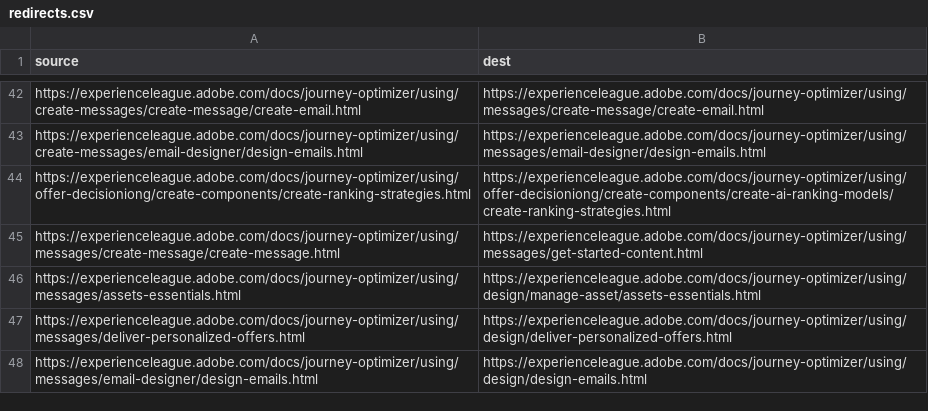
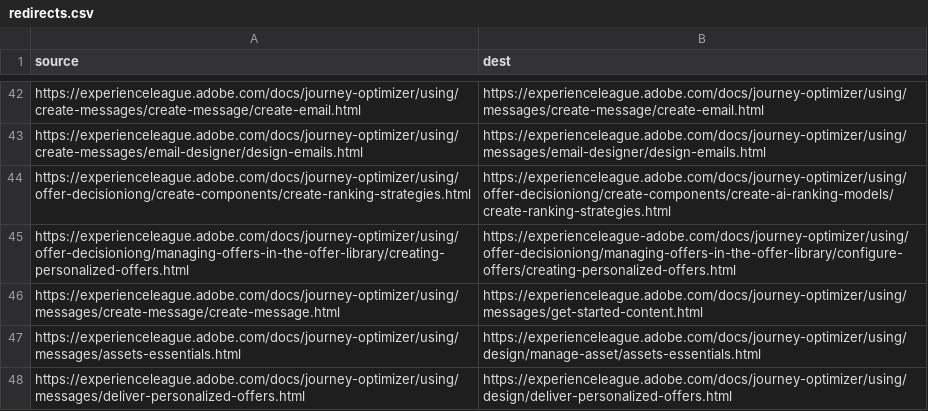
Before and after one commit to AdobeDocs/journey-optimizer.sv-SE, a CSV file: redirects.csv, drawn as a sheet; only a part is shown, gaps mark what is left out; the shorter side is filled out with more unchanged rows.

```diff
--- a/redirects.csv
+++ b/redirects.csv
@@ -44,2 +44,3 @@ https://experienceleague.adobe.com/docs/journey-optimizer/using/create-messages/
 https://experienceleague.adobe.com/docs/journey-optimizer/using/offer-decisioniong/create-components/create-ranking-strategies.html,https://experienceleague.adobe.com/docs/journey-optimizer/using/offer-decisioniong/create-components/create-ai-ranking-models/create-ranking-strategies.html
+https://experienceleague.adobe.com/docs/journey-optimizer/using/offer-decisioniong/managing-offers-in-the-offer-library/creating-personalized-offers.html,https://experienceleague-adobe.com/docs/journey-optimizer/using/offer-decisioniong/managing-offers-in-the-offer-library/configure-offers/creating-personalized-offers.html
 https://experienceleague.adobe.com/docs/journey-optimizer/using/messages/create-message/create-message.html,https://experienceleague.adobe.com/docs/journey-optimizer/using/messages/get-started-content.html
```
Also changed, not shown: 10 other files.
